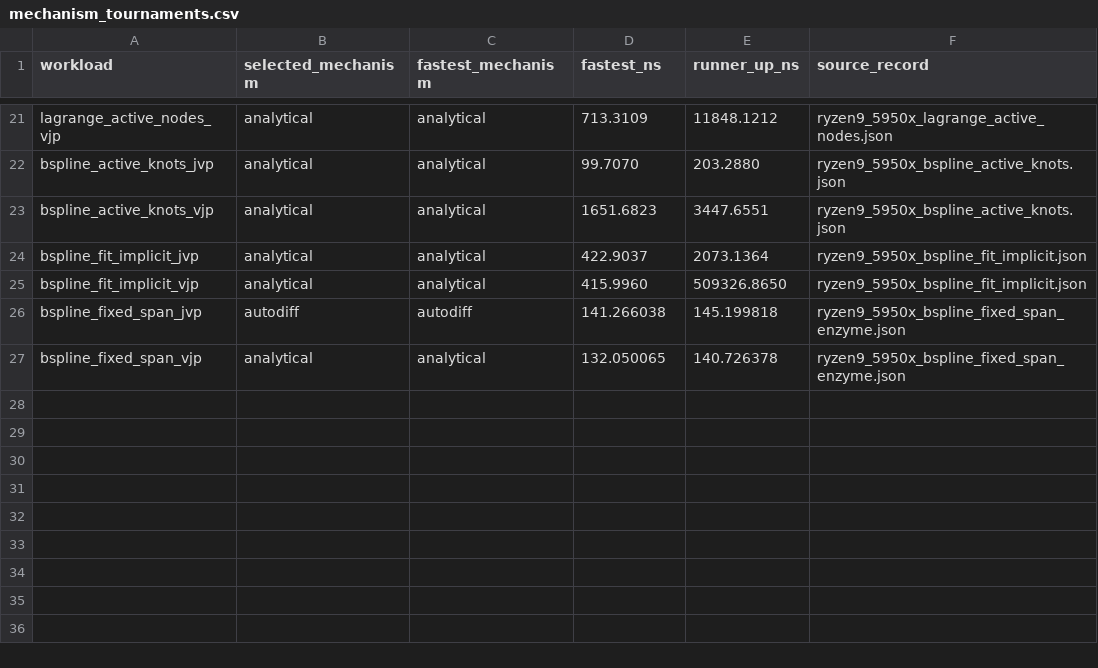
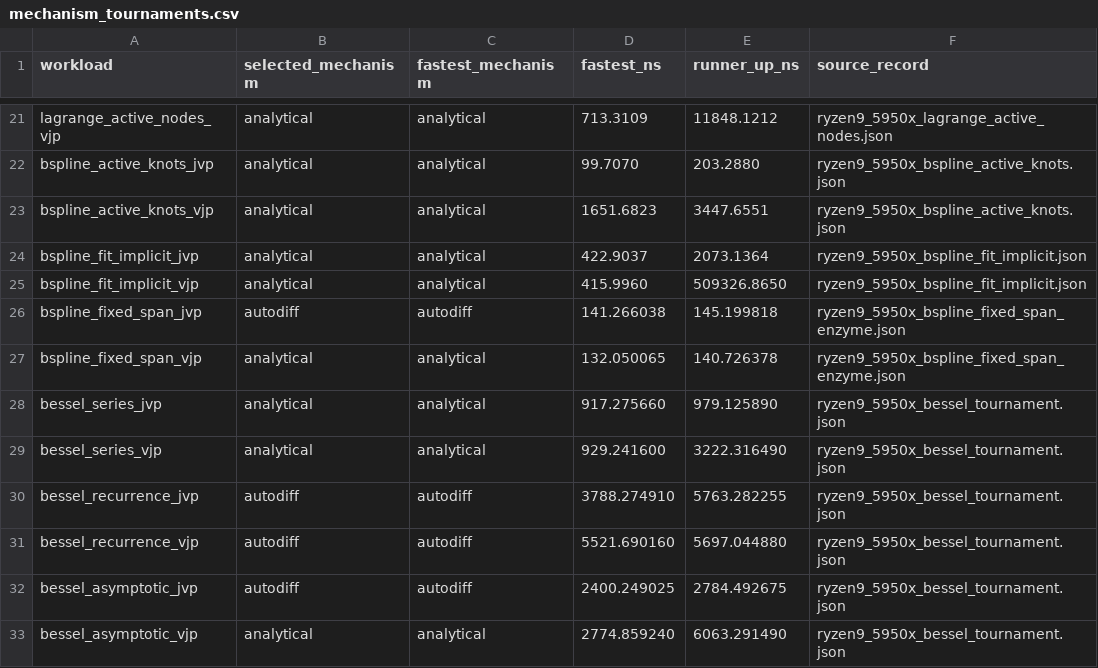
Before and after one commit to lazy-fortran/fortnum, a CSV file: benchmark/report/data/mechanism_tournaments.csv, drawn as a sheet; only a part is shown, gaps mark what is left out.

Commit message:
Benchmark Bessel derivative candidates

```diff
--- a/benchmark/report/data/mechanism_tournaments.csv
+++ b/benchmark/report/data/mechanism_tournaments.csv
@@ -27 +27,7 @@ bspline_fixed_span_jvp,autodiff,autodiff,141.266038,145.199818,ryzen9_5950x_bspl
 bspline_fixed_span_vjp,analytical,analytical,132.050065,140.726378,ryzen9_5950x_bspline_fixed_span_enzyme.json
+bessel_series_jvp,analytical,analytical,917.275660,979.125890,ryzen9_5950x_bessel_tournament.json
+bessel_series_vjp,analytical,analytical,929.241600,3222.316490,ryzen9_5950x_bessel_tournament.json
+bessel_recurrence_jvp,autodiff,autodiff,3788.274910,5763.282255,ryzen9_5950x_bessel_tournament.json
+bessel_recurrence_vjp,autodiff,autodiff,5521.690160,5697.044880,ryzen9_5950x_bessel_tournament.json
+bessel_asymptotic_jvp,autodiff,autodiff,2400.249025,2784.492675,ryzen9_5950x_bessel_tournament.json
+bessel_asymptotic_vjp,analytical,analytical,2774.859240,6063.291490,ryzen9_5950x_bessel_tournament.json
```
Also changed, not shown: 11 other files.
